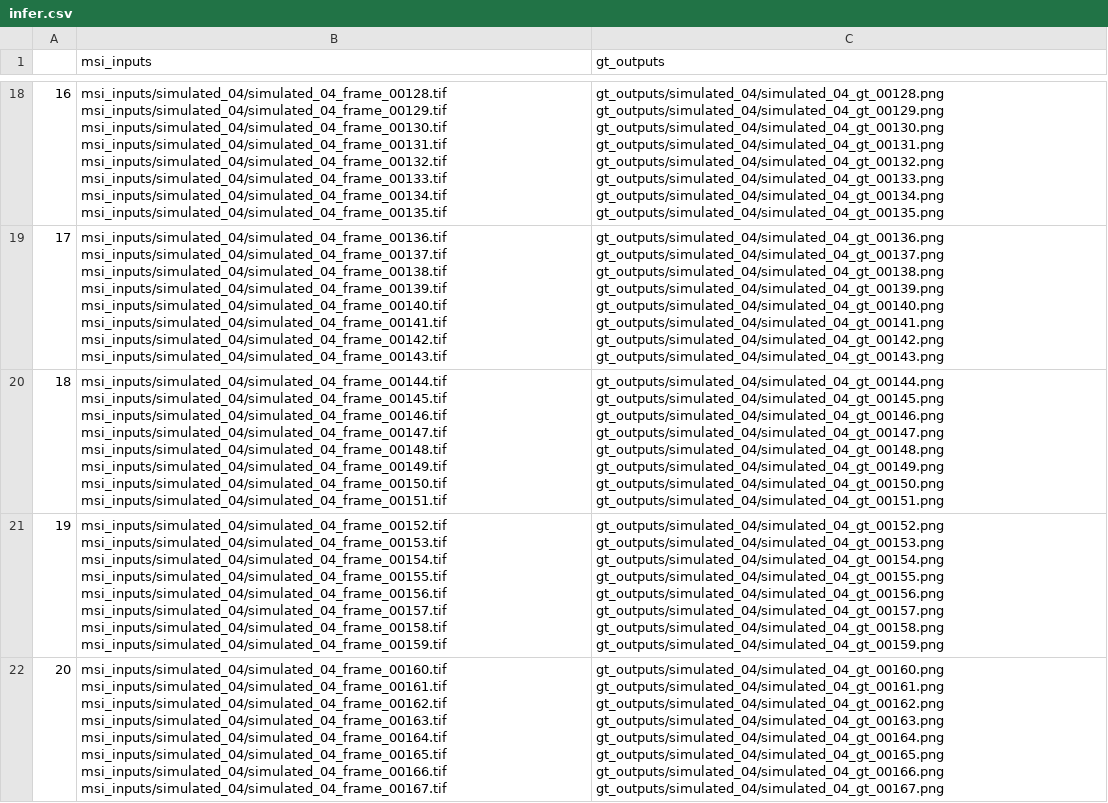
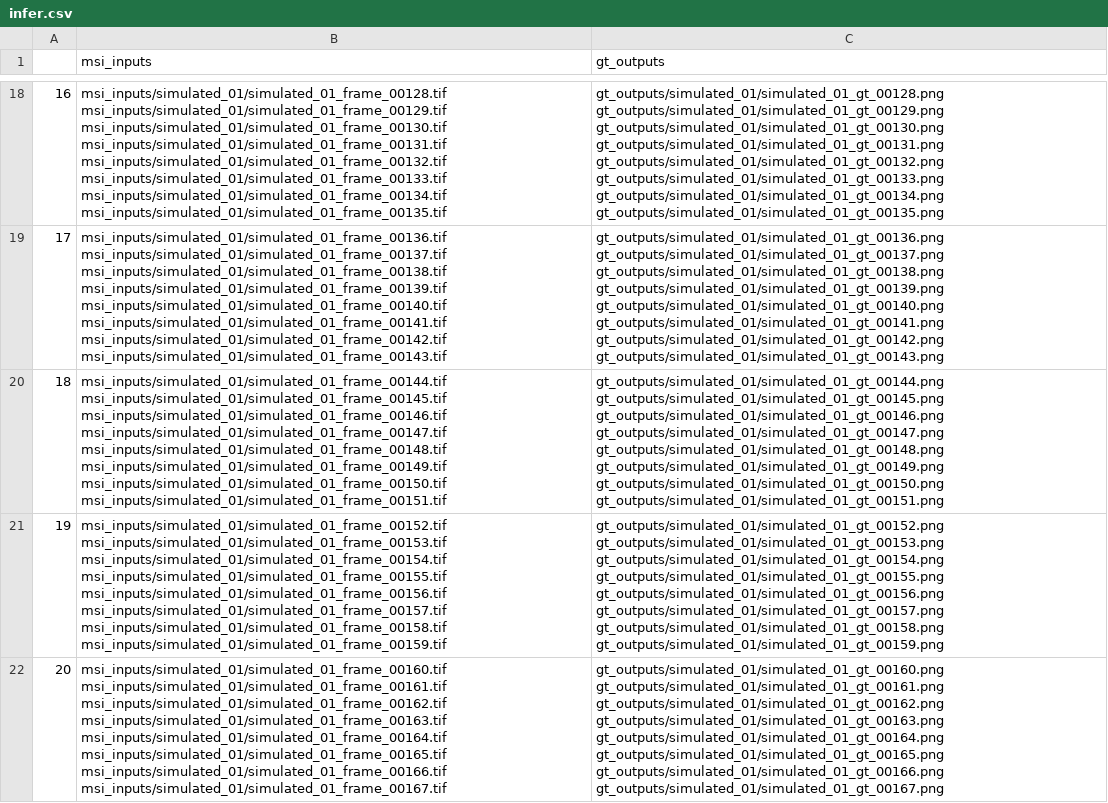
Before and after one commit to HelyaHsiung/CFDNet, a CSV file: data/csv_videos/infer.csv, drawn as a sheet; only a part is shown, gaps mark what is left out; the diff covers the shown part only; the diff names each change by its address in the sheet, - before the commit and + after, or states it on an @@ line.

Commit message:
Update infer.csv

```diff
--- a/data/csv_videos/infer.csv
+++ b/data/csv_videos/infer.csv
-B18 (msi_inputs): msi_inputs/simulated_04/simulated_04_frame_00128.tif msi_inputs/simulated_04/simulated_04_frame_00129.tif msi_inputs/simulated_04/simulated_04_frame_00130.tif msi_inputs/simulated_04/simulated_04_frame_00131.tif msi_inputs/simulated_04/simulated_04_frame_00132.tif msi_inputs/simulated_04/simulated_04_frame_00133.tif msi_inputs/simulated_04/simulated_04_frame_00134.tif msi_inputs/simulated_04/simulated_04_frame_00135.tif
+B18 (msi_inputs): msi_inputs/simulated_01/simulated_01_frame_00128.tif msi_inputs/simulated_01/simulated_01_frame_00129.tif msi_inputs/simulated_01/simulated_01_frame_00130.tif msi_inputs/simulated_01/simulated_01_frame_00131.tif msi_inputs/simulated_01/simulated_01_frame_00132.tif msi_inputs/simulated_01/simulated_01_frame_00133.tif msi_inputs/simulated_01/simulated_01_frame_00134.tif msi_inputs/simulated_01/simulated_01_frame_00135.tif
-C18 (gt_outputs): gt_outputs/simulated_04/simulated_04_gt_00128.png gt_outputs/simulated_04/simulated_04_gt_00129.png gt_outputs/simulated_04/simulated_04_gt_00130.png gt_outputs/simulated_04/simulated_04_gt_00131.png gt_outputs/simulated_04/simulated_04_gt_00132.png gt_outputs/simulated_04/simulated_04_gt_00133.png gt_outputs/simulated_04/simulated_04_gt_00134.png gt_outputs/simulated_04/simulated_04_gt_00135.png
+C18 (gt_outputs): gt_outputs/simulated_01/simulated_01_gt_00128.png gt_outputs/simulated_01/simulated_01_gt_00129.png gt_outputs/simulated_01/simulated_01_gt_00130.png gt_outputs/simulated_01/simulated_01_gt_00131.png gt_outputs/simulated_01/simulated_01_gt_00132.png gt_outputs/simulated_01/simulated_01_gt_00133.png gt_outputs/simulated_01/simulated_01_gt_00134.png gt_outputs/simulated_01/simulated_01_gt_00135.png
-B19 (msi_inputs): msi_inputs/simulated_04/simulated_04_frame_00136.tif msi_inputs/simulated_04/simulated_04_frame_00137.tif msi_inputs/simulated_04/simulated_04_frame_00138.tif msi_inputs/simulated_04/simulated_04_frame_00139.tif msi_inputs/simulated_04/simulated_04_frame_00140.tif msi_inputs/simulated_04/simulated_04_frame_00141.tif msi_inputs/simulated_04/simulated_04_frame_00142.tif msi_inputs/simulated_04/simulated_04_frame_00143.tif
+B19 (msi_inputs): msi_inputs/simulated_01/simulated_01_frame_00136.tif msi_inputs/simulated_01/simulated_01_frame_00137.tif msi_inputs/simulated_01/simulated_01_frame_00138.tif msi_inputs/simulated_01/simulated_01_frame_00139.tif msi_inputs/simulated_01/simulated_01_frame_00140.tif msi_inputs/simulated_01/simulated_01_frame_00141.tif msi_inputs/simulated_01/simulated_01_frame_00142.tif msi_inputs/simulated_01/simulated_01_frame_00143.tif
-C19 (gt_outputs): gt_outputs/simulated_04/simulated_04_gt_00136.png gt_outputs/simulated_04/simulated_04_gt_00137.png gt_outputs/simulated_04/simulated_04_gt_00138.png gt_outputs/simulated_04/simulated_04_gt_00139.png gt_outputs/simulated_04/simulated_04_gt_00140.png gt_outputs/simulated_04/simulated_04_gt_00141.png gt_outputs/simulated_04/simulated_04_gt_00142.png gt_outputs/simulated_04/simulated_04_gt_00143.png
+C19 (gt_outputs): gt_outputs/simulated_01/simulated_01_gt_00136.png gt_outputs/simulated_01/simulated_01_gt_00137.png gt_outputs/simulated_01/simulated_01_gt_00138.png gt_outputs/simulated_01/simulated_01_gt_00139.png gt_outputs/simulated_01/simulated_01_gt_00140.png gt_outputs/simulated_01/simulated_01_gt_00141.png gt_outputs/simulated_01/simulated_01_gt_00142.png gt_outputs/simulated_01/simulated_01_gt_00143.png
-B20 (msi_inputs): msi_inputs/simulated_04/simulated_04_frame_00144.tif msi_inputs/simulated_04/simulated_04_frame_00145.tif msi_inputs/simulated_04/simulated_04_frame_00146.tif msi_inputs/simulated_04/simulated_04_frame_00147.tif msi_inputs/simulated_04/simulated_04_frame_00148.tif msi_inputs/simulated_04/simulated_04_frame_00149.tif msi_inputs/simulated_04/simulated_04_frame_00150.tif msi_inputs/simulated_04/simulated_04_frame_00151.tif
+B20 (msi_inputs): msi_inputs/simulated_01/simulated_01_frame_00144.tif msi_inputs/simulated_01/simulated_01_frame_00145.tif msi_inputs/simulated_01/simulated_01_frame_00146.tif msi_inputs/simulated_01/simulated_01_frame_00147.tif msi_inputs/simulated_01/simulated_01_frame_00148.tif msi_inputs/simulated_01/simulated_01_frame_00149.tif msi_inputs/simulated_01/simulated_01_frame_00150.tif msi_inputs/simulated_01/simulated_01_frame_00151.tif
-C20 (gt_outputs): gt_outputs/simulated_04/simulated_04_gt_00144.png gt_outputs/simulated_04/simulated_04_gt_00145.png gt_outputs/simulated_04/simulated_04_gt_00146.png gt_outputs/simulated_04/simulated_04_gt_00147.png gt_outputs/simulated_04/simulated_04_gt_00148.png gt_outputs/simulated_04/simulated_04_gt_00149.png gt_outputs/simulated_04/simulated_04_gt_00150.png gt_outputs/simulated_04/simulated_04_gt_00151.png
+C20 (gt_outputs): gt_outputs/simulated_01/simulated_01_gt_00144.png gt_outputs/simulated_01/simulated_01_gt_00145.png gt_outputs/simulated_01/simulated_01_gt_00146.png gt_outputs/simulated_01/simulated_01_gt_00147.png gt_outputs/simulated_01/simulated_01_gt_00148.png gt_outputs/simulated_01/simulated_01_gt_00149.png gt_outputs/simulated_01/simulated_01_gt_00150.png gt_outputs/simulated_01/simulated_01_gt_00151.png
-B21 (msi_inputs): msi_inputs/simulated_04/simulated_04_frame_00152.tif msi_inputs/simulated_04/simulated_04_frame_00153.tif msi_inputs/simulated_04/simulated_04_frame_00154.tif msi_inputs/simulated_04/simulated_04_frame_00155.tif msi_inputs/simulated_04/simulated_04_frame_00156.tif msi_inputs/simulated_04/simulated_04_frame_00157.tif msi_inputs/simulated_04/simulated_04_frame_00158.tif msi_inputs/simulated_04/simulated_04_frame_00159.tif
+B21 (msi_inputs): msi_inputs/simulated_01/simulated_01_frame_00152.tif msi_inputs/simulated_01/simulated_01_frame_00153.tif msi_inputs/simulated_01/simulated_01_frame_00154.tif msi_inputs/simulated_01/simulated_01_frame_00155.tif msi_inputs/simulated_01/simulated_01_frame_00156.tif msi_inputs/simulated_01/simulated_01_frame_00157.tif msi_inputs/simulated_01/simulated_01_frame_00158.tif msi_inputs/simulated_01/simulated_01_frame_00159.tif
-C21 (gt_outputs): gt_outputs/simulated_04/simulated_04_gt_00152.png gt_outputs/simulated_04/simulated_04_gt_00153.png gt_outputs/simulated_04/simulated_04_gt_00154.png gt_outputs/simulated_04/simulated_04_gt_00155.png gt_outputs/simulated_04/simulated_04_gt_00156.png gt_outputs/simulated_04/simulated_04_gt_00157.png gt_outputs/simulated_04/simulated_04_gt_00158.png gt_outputs/simulated_04/simulated_04_gt_00159.png
+C21 (gt_outputs): gt_outputs/simulated_01/simulated_01_gt_00152.png gt_outputs/simulated_01/simulated_01_gt_00153.png gt_outputs/simulated_01/simulated_01_gt_00154.png gt_outputs/simulated_01/simulated_01_gt_00155.png gt_outputs/simulated_01/simulated_01_gt_00156.png gt_outputs/simulated_01/simulated_01_gt_00157.png gt_outputs/simulated_01/simulated_01_gt_00158.png gt_outputs/simulated_01/simulated_01_gt_00159.png
-B22 (msi_inputs): msi_inputs/simulated_04/simulated_04_frame_00160.tif msi_inputs/simulated_04/simulated_04_frame_00161.tif msi_inputs/simulated_04/simulated_04_frame_00162.tif msi_inputs/simulated_04/simulated_04_frame_00163.tif msi_inputs/simulated_04/simulated_04_frame_00164.tif msi_inputs/simulated_04/simulated_04_frame_00165.tif msi_inputs/simulated_04/simulated_04_frame_00166.tif msi_inputs/simulated_04/simulated_04_frame_00167.tif
+B22 (msi_inputs): msi_inputs/simulated_01/simulated_01_frame_00160.tif msi_inputs/simulated_01/simulated_01_frame_00161.tif msi_inputs/simulated_01/simulated_01_frame_00162.tif msi_inputs/simulated_01/simulated_01_frame_00163.tif msi_inputs/simulated_01/simulated_01_frame_00164.tif msi_inputs/simulated_01/simulated_01_frame_00165.tif msi_inputs/simulated_01/simulated_01_frame_00166.tif msi_inputs/simulated_01/simulated_01_frame_00167.tif
-C22 (gt_outputs): gt_outputs/simulated_04/simulated_04_gt_00160.png gt_outputs/simulated_04/simulated_04_gt_00161.png gt_outputs/simulated_04/simulated_04_gt_00162.png gt_outputs/simulated_04/simulated_04_gt_00163.png gt_outputs/simulated_04/simulated_04_gt_00164.png gt_outputs/simulated_04/simulated_04_gt_00165.png gt_outputs/simulated_04/simulated_04_gt_00166.png gt_outputs/simulated_04/simulated_04_gt_00167.png
+C22 (gt_outputs): gt_outputs/simulated_01/simulated_01_gt_00160.png gt_outputs/simulated_01/simulated_01_gt_00161.png gt_outputs/simulated_01/simulated_01_gt_00162.png gt_outputs/simulated_01/simulated_01_gt_00163.png gt_outputs/simulated_01/simulated_01_gt_00164.png gt_outputs/simulated_01/simulated_01_gt_00165.png gt_outputs/simulated_01/simulated_01_gt_00166.png gt_outputs/simulated_01/simulated_01_gt_00167.png
```
Also changed, not shown: 40 edited cells elsewhere in this file.
